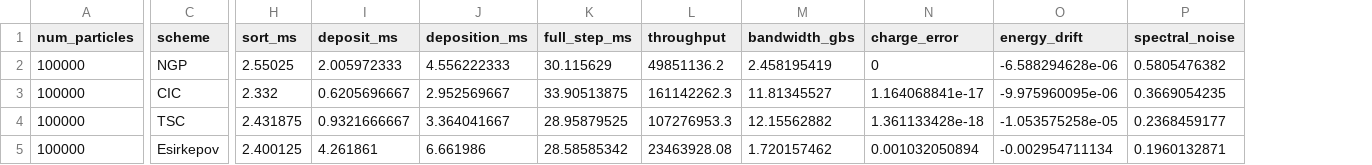
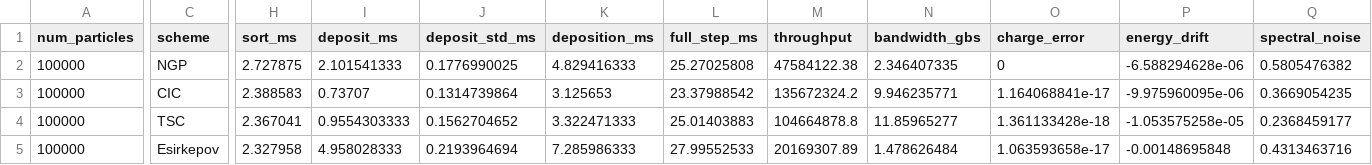
Before and after one commit to ehocine/pic-deposition, a CSV file: data/benchmarks/benchmark_sim.csv, drawn as a sheet; only a part is shown, gaps mark what is left out; addresses are those after the commit; the diff names each change by its address in the sheet, - before the commit and + after, or states it on an @@ line.

Commit message:
Fix Esirkepov charge conservation and refresh v1.0.3 benchmarks.
Normalize trajectory deposition weights to a partition of unity, add a
moving-particle regression test, fix the cross-platform table script, and
regenerate archived CPU CSVs so Zenodo and the paper cite consistent data.

```diff
--- a/data/benchmarks/benchmark_sim.csv
+++ b/data/benchmarks/benchmark_sim.csv
+column J (deposit_std_ms), rows 2-5: 0.1776990025 | 0.1314739864 | 0.1562704652 | 0.2193964694
-H2 (sort_ms): 2.55025
+H2 (sort_ms): 2.727875
-I2 (deposit_ms): 2.005972333
+I2 (deposit_ms): 2.101541333
-K2 (deposition_ms): 4.556222333
+K2 (deposition_ms): 4.829416333
-L2 (full_step_ms): 30.115629
+L2 (full_step_ms): 25.27025808
-M2 (throughput): 49851136.2
+M2 (throughput): 47584122.38
-N2 (bandwidth_gbs): 2.458195419
+N2 (bandwidth_gbs): 2.346407335
-H3 (sort_ms): 2.332
+H3 (sort_ms): 2.388583
-I3 (deposit_ms): 0.6205696667
+I3 (deposit_ms): 0.73707
-K3 (deposition_ms): 2.952569667
+K3 (deposition_ms): 3.125653
-L3 (full_step_ms): 33.90513875
+L3 (full_step_ms): 23.37988542
-M3 (throughput): 161142262.3
+M3 (throughput): 135672324.2
-N3 (bandwidth_gbs): 11.81345527
+N3 (bandwidth_gbs): 9.946235771
-H4 (sort_ms): 2.431875
+H4 (sort_ms): 2.367041
-I4 (deposit_ms): 0.9321666667
+I4 (deposit_ms): 0.9554303333
-K4 (deposition_ms): 3.364041667
+K4 (deposition_ms): 3.322471333
-L4 (full_step_ms): 28.95879525
+L4 (full_step_ms): 25.01403883
-M4 (throughput): 107276953.3
+M4 (throughput): 104664878.8
-N4 (bandwidth_gbs): 12.15562882
+N4 (bandwidth_gbs): 11.85965277
-H5 (sort_ms): 2.400125
+H5 (sort_ms): 2.327958
-I5 (deposit_ms): 4.261861
+I5 (deposit_ms): 4.958028333
-K5 (deposition_ms): 6.661986
+K5 (deposition_ms): 7.285986333
-L5 (full_step_ms): 28.58585342
+L5 (full_step_ms): 27.99552533
-M5 (throughput): 23463928.08
+M5 (throughput): 20169307.89
-N5 (bandwidth_gbs): 1.720157462
+N5 (bandwidth_gbs): 1.478626484
-O5 (charge_error): 0.001032050894
+O5 (charge_error): 1.063593658e-17
-P5 (energy_drift): -0.002954711134
+P5 (energy_drift): -0.00148695848
-Q5 (spectral_noise): 0.1960132871
+Q5 (spectral_noise): 0.4313463716
```
Also changed, not shown: data/benchmarks/amortized_timestep.csv, data/benchmarks/benchmark.csv, 13 other files.
